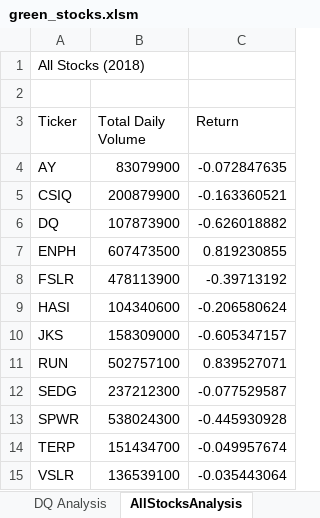
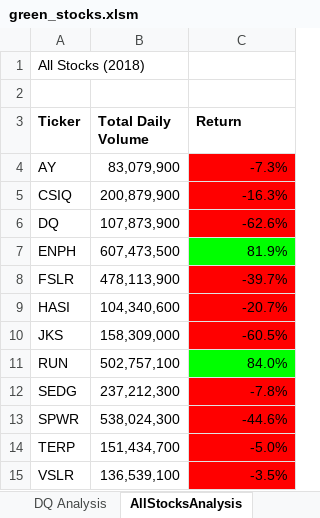
Before and after one commit to THeath15/Stock-Analysis, an Excel workbook: green_stocks.xlsm, sheet AllStocksAnalysis, drawn as a sheet; values as stored, in another font and other column widths than the file's, no borders; the diff names each change by its address in the sheet, - before the commit and + after, or states it on an @@ line.

Commit message:
2.4.2 Conditional formatting

```diff
--- a/green_stocks.xlsm (sheet AllStocksAnalysis)
+++ b/green_stocks.xlsm (sheet AllStocksAnalysis)
-A3:C3 bold: off
+A3:C3 bold: on
-B4 (Total Daily Volume): 83079900
+B4 (Total Daily Volume): 83,079,900
-C4 (Return): -0.072847635
+C4 (Return): -7.3%
-C4:C6 fill: none
+C4:C6 fill: #FF0000
-B5 (Total Daily Volume): 200879900
+B5 (Total Daily Volume): 200,879,900
-C5 (Return): -0.163360521
+C5 (Return): -16.3%
-B6 (Total Daily Volume): 107873900
+B6 (Total Daily Volume): 107,873,900
-C6 (Return): -0.626018882
+C6 (Return): -62.6%
-B7 (Total Daily Volume): 607473500
+B7 (Total Daily Volume): 607,473,500
-C7 (Return): 0.819230855
+C7 (Return): 81.9%
-C7 fill: none
+C7 fill: #00FF00
-B8 (Total Daily Volume): 478113900
+B8 (Total Daily Volume): 478,113,900
-C8 (Return): -0.39713192
+C8 (Return): -39.7%
-C8:C10 fill: none
+C8:C10 fill: #FF0000
-B9 (Total Daily Volume): 104340600
+B9 (Total Daily Volume): 104,340,600
-C9 (Return): -0.206580624
+C9 (Return): -20.7%
-B10 (Total Daily Volume): 158309000
+B10 (Total Daily Volume): 158,309,000
-C10 (Return): -0.605347157
+C10 (Return): -60.5%
-B11 (Total Daily Volume): 502757100
+B11 (Total Daily Volume): 502,757,100
-C11 (Return): 0.839527071
+C11 (Return): 84.0%
-C11 fill: none
+C11 fill: #00FF00
-B12 (Total Daily Volume): 237212300
+B12 (Total Daily Volume): 237,212,300
-C12 (Return): -0.077529587
+C12 (Return): -7.8%
-C12:C15 fill: none
+C12:C15 fill: #FF0000
-B13 (Total Daily Volume): 538024300
+B13 (Total Daily Volume): 538,024,300
-C13 (Return): -0.445930928
+C13 (Return): -44.6%
-B14 (Total Daily Volume): 151434700
+B14 (Total Daily Volume): 151,434,700
-C14 (Return): -0.049957674
+C14 (Return): -5.0%
-B15 (Total Daily Volume): 136539100
+B15 (Total Daily Volume): 136,539,100
-C15 (Return): -0.035443064
+C15 (Return): -3.5%
```
